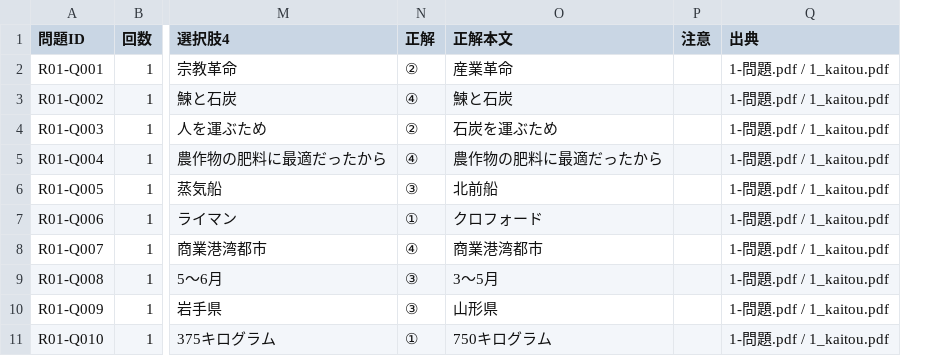
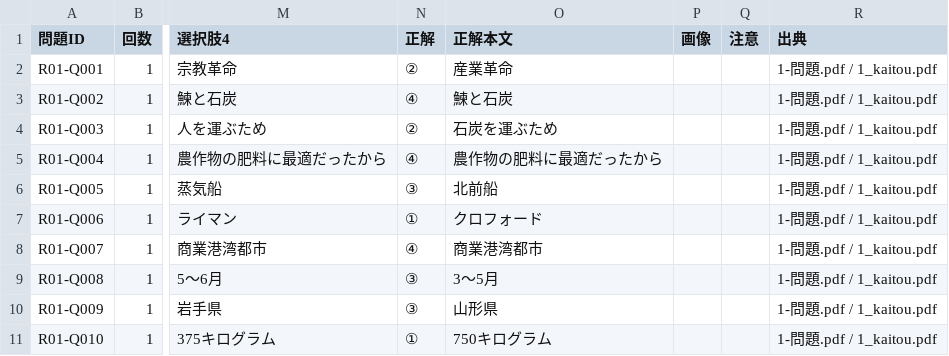
Before and after one commit to masp047/OTARU_annaininn, a CSV file: otaru_kanko_past_exams.csv, drawn as a sheet; only a part is shown, gaps mark what is left out; the diff covers the shown part only; the diff names each change by its address in the sheet, - before the commit and + after, or states it on an @@ line.

```diff
--- a/otaru_kanko_past_exams.csv
+++ b/otaru_kanko_past_exams.csv
+column P (画像), empty
```
Also changed, not shown: 7 edited cells elsewhere in this file, 9 other files.
